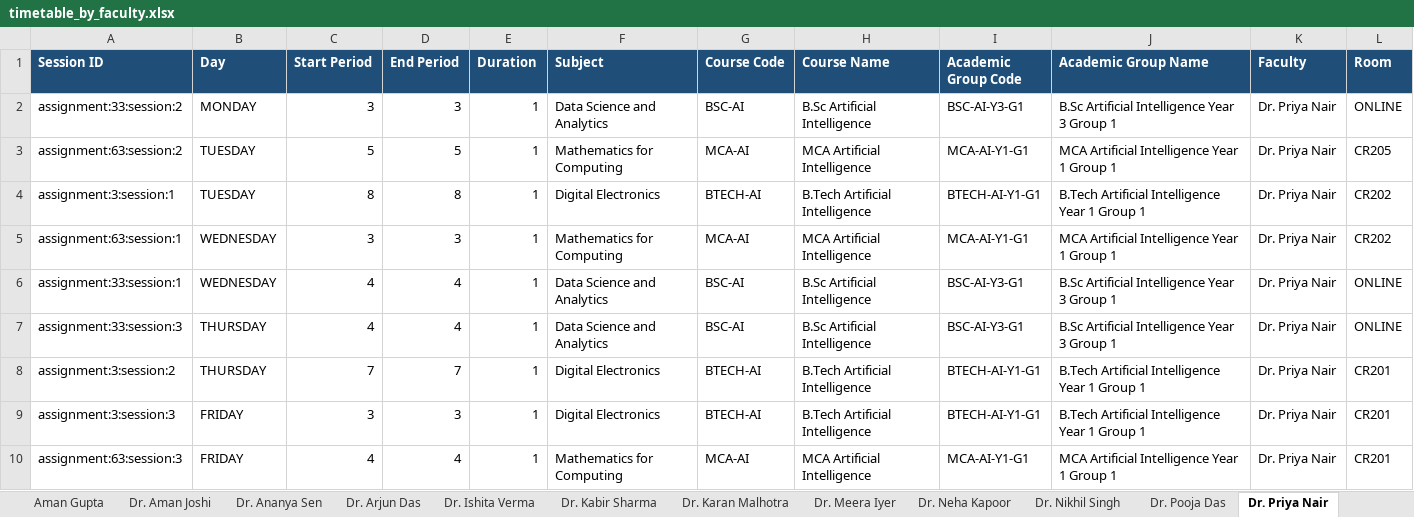
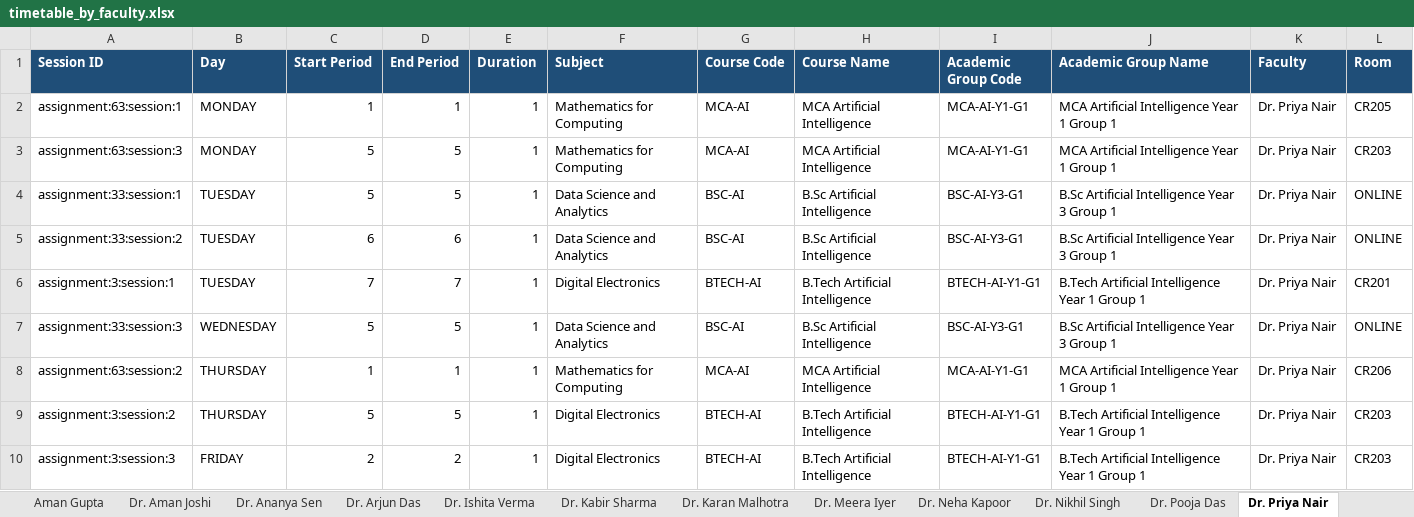
Before and after one commit to abhirupnandy/open-timetable-generator, an Excel workbook: output/timetable_by_faculty.xlsx, sheet Dr. Priya Nair, drawn as a sheet; values as stored, in another font and other column widths than the file's, no borders; removed rows and columns are numbered as before the commit, all else as after; the diff names each change by its address in the sheet, - before the commit and + after, or states it on an @@ line.

```diff
--- a/output/timetable_by_faculty.xlsx (sheet Dr. Priya Nair)
+++ b/output/timetable_by_faculty.xlsx (sheet Dr. Priya Nair)
+row 2: assignment:63:session:1 | MONDAY | 1 | 1 | 1 | Mathematics for Computing | MCA-AI | MCA Artificial Intelligence | MCA-AI-Y1-G1 | MCA Artificial Intelligence Year 1 Group 1 | Dr. Priya Nair | CR205
+row 3: assignment:63:session:3 | MONDAY | 5 | 5 | 1 | Mathematics for Computing | MCA-AI | MCA Artificial Intelligence | MCA-AI-Y1-G1 | MCA Artificial Intelligence Year 1 Group 1 | Dr. Priya Nair | CR203
+row 4: assignment:33:session:1 | TUESDAY | 5 | 5 | 1 | Data Science and Analytics | BSC-AI | B.Sc Artificial Intelligence | BSC-AI-Y3-G1 | B.Sc Artificial Intelligence Year 3 Group 1 | Dr. Priya Nair | ONLINE
-B5 (Day): MONDAY
+B5 (Day): TUESDAY
-C5 (Start Period): 3
+C5 (Start Period): 6
-D5 (End Period): 3
+D5 (End Period): 6
-row 3: assignment:63:session:2 | TUESDAY | 5 | 5 | 1 | Mathematics for Computing | MCA-AI | MCA Artificial Intelligence | MCA-AI-Y1-G1 | MCA Artificial Intelligence Year 1 Group 1 | Dr. Priya Nair | CR205
-C6 (Start Period): 8
+C6 (Start Period): 7
-D6 (End Period): 8
+D6 (End Period): 7
-L6 (Room): CR202
+L6 (Room): CR201
-row 5: assignment:63:session:1 | WEDNESDAY | 3 | 3 | 1 | Mathematics for Computing | MCA-AI | MCA Artificial Intelligence | MCA-AI-Y1-G1 | MCA Artificial Intelligence Year 1 Group 1 | Dr. Priya Nair | CR202
-row 6: assignment:33:session:1 | WEDNESDAY | 4 | 4 | 1 | Data Science and Analytics | BSC-AI | B.Sc Artificial Intelligence | BSC-AI-Y3-G1 | B.Sc Artificial Intelligence Year 3 Group 1 | Dr. Priya Nair | ONLINE
-B7 (Day): THURSDAY
+B7 (Day): WEDNESDAY
-C7 (Start Period): 4
+C7 (Start Period): 5
-D7 (End Period): 4
+D7 (End Period): 5
+row 8: assignment:63:session:2 | THURSDAY | 1 | 1 | 1 | Mathematics for Computing | MCA-AI | MCA Artificial Intelligence | MCA-AI-Y1-G1 | MCA Artificial Intelligence Year 1 Group 1 | Dr. Priya Nair | CR206
-C9 (Start Period): 7
+C9 (Start Period): 5
-D9 (End Period): 7
+D9 (End Period): 5
-L9:L10 (Room): CR201
+L9:L10 (Room): CR203
-C10 (Start Period): 3
+C10 (Start Period): 2
-D10 (End Period): 3
+D10 (End Period): 2
-row 10: assignment:63:session:3 | FRIDAY | 4 | 4 | 1 | Mathematics for Computing | MCA-AI | MCA Artificial Intelligence | MCA-AI-Y1-G1 | MCA Artificial Intelligence Year 1 Group 1 | Dr. Priya Nair | CR201
```
Also changed, not shown: sheet Dr. Arjun Das, sheet Dr. Vikram Bose, sheet Dr. Rohan Gupta, sheet Dr. Nikhil Singh, sheet Dr. Meera Iyer, sheet Dr. Karan Malhotra, 21 more sheets, output/timetable_by_day.xlsx, output/timetable_master.xlsx, 42 other files.
